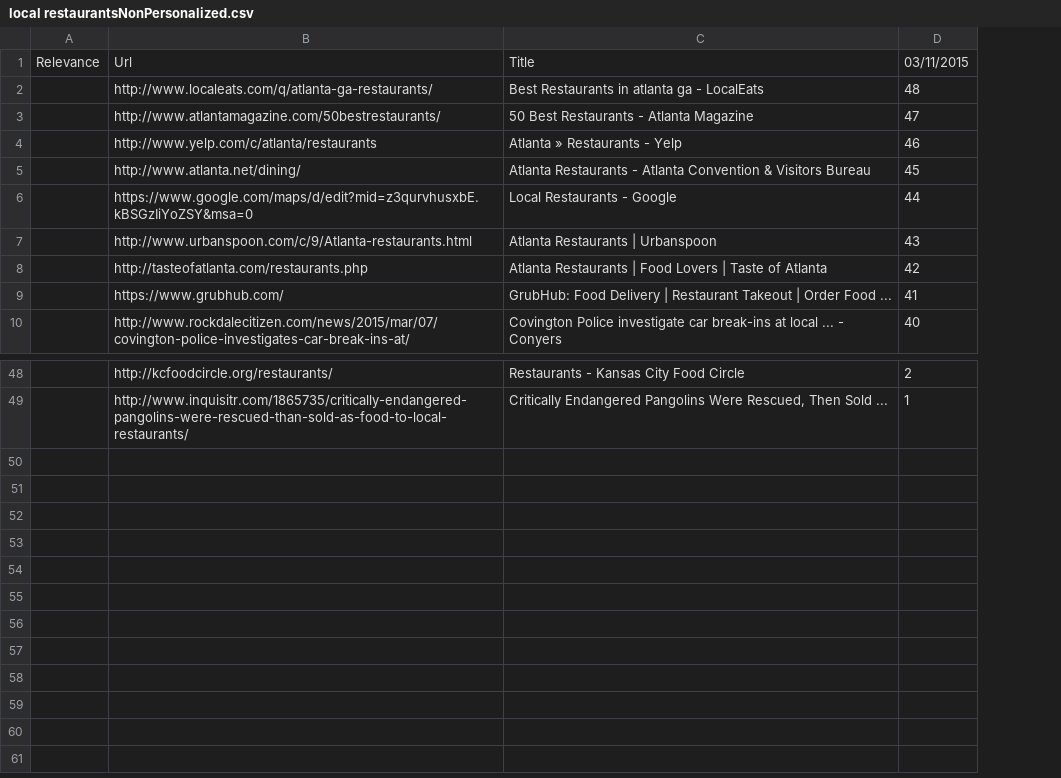
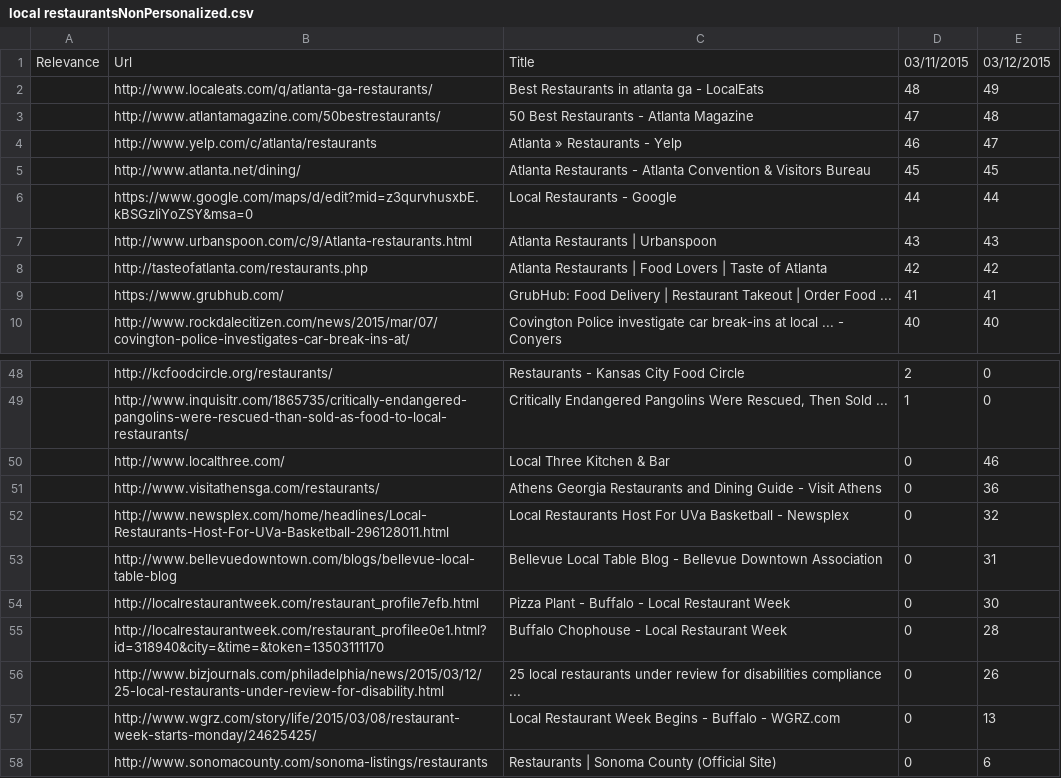
Before and after one commit to TKRKS/PersonalizedSearchBot, a CSV file: local restaurantsNonPersonalized.csv, drawn as a sheet; only a part is shown, gaps mark what is left out; the diff names each change by its address in the sheet, - before the commit and + after, or states it on an @@ line.

```diff
--- a/local restaurantsNonPersonalized.csv
+++ b/local restaurantsNonPersonalized.csv
+column E, rows 1-10: 03/12/2015 | 49 | 48 | 47 | 45 | 44 | 43 | 42 | 41 | 40; rows 48-49: 0 | 0
+row 50:  | http://www.localthree.com/ | Local Three Kitchen & Bar | 0 | 46
+row 51:  | http://www.visitathensga.com/restaurants/ | Athens Georgia Restaurants and Dining Guide - Visit Athens | 0 | 36
+row 52:  | http://www.newsplex.com/home/headlines/Local-Restaurants-Host-For-UVa-Basketball-296128011.html | Local Restaurants Host For UVa Basketball - Newsplex | 0 | 32
+row 53:  | http://www.bellevuedowntown.com/blogs/bellevue-local-table-blog | Bellevue Local Table Blog - Bellevue Downtown Association | 0 | 31
+row 54:  | http://localrestaurantweek.com/restaurant_profile7efb.html | Pizza Plant - Buffalo - Local Restaurant Week | 0 | 30
+row 55:  | http://localrestaurantweek.com/restaurant_profilee0e1.html?id=318940&city=&time=&token=13503111170 | Buffalo Chophouse - Local Restaurant Week | 0 | 28
+row 56:  | http://www.bizjournals.com/philadelphia/news/2015/03/12/25-local-restaurants-under-review-for-disability.html | 25 local restaurants under review for disabilities compliance ... | 0 | 26
+row 57:  | http://www.wgrz.com/story/life/2015/03/08/restaurant-week-starts-monday/24625425/ | Local Restaurant Week Begins - Buffalo - WGRZ.com | 0 | 13
+row 58:  | http://www.sonomacounty.com/sonoma-listings/restaurants | Restaurants | Sonoma County (Official Site) | 0 | 6
```
Also changed, not shown: d languageNonPersonalized.csv, d languagePersonalized.csv, 1 other file.
